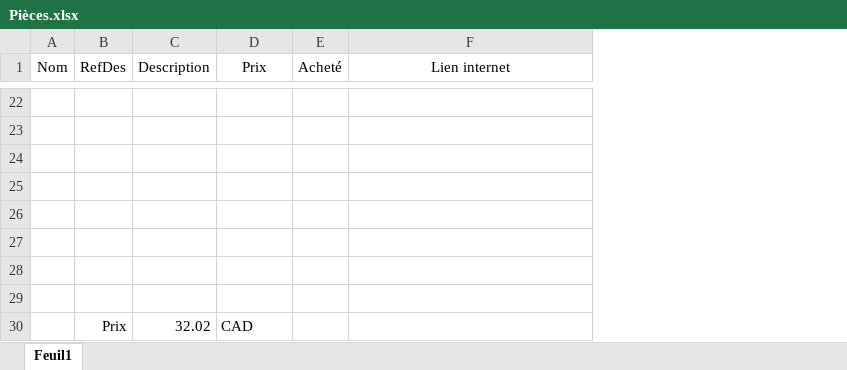
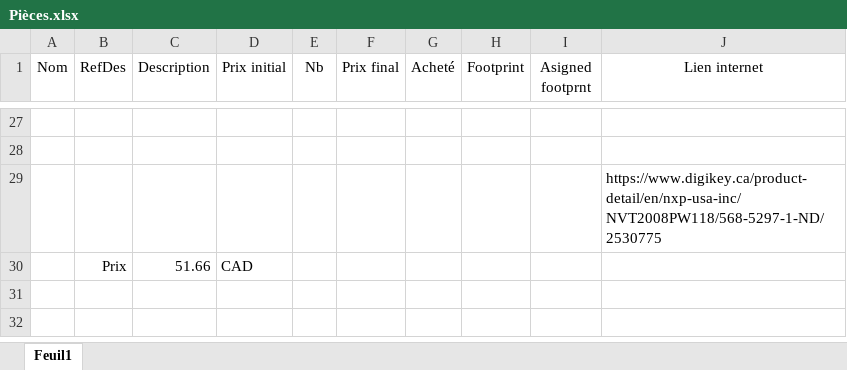
Before and after one commit to lolo2438/VHDL_GUITAR_PEDAL, an Excel workbook: Circuit/Pièces.xlsx, sheet Feuil1, drawn as a sheet; only a part is shown, gaps mark what is left out; values as stored, in another font and other column widths than the file's, no borders; removed rows and columns are numbered as before the commit, all else as after; the diff covers the shown part only; the diff names each change by its address in the sheet, - before the commit and + after, or states it on an @@ line.

```diff
--- a/Circuit/Pièces.xlsx (sheet Feuil1)
+++ b/Circuit/Pièces.xlsx (sheet Feuil1)
+column E (Nb), empty
+column F (Prix final), empty
+column H (Footprint), empty
+column I (Asigned footprnt), empty
-D1: Prix
+D1: Prix initial
-J29 (Lien internet): (empty)
+J29 (Lien internet): https://www.digikey.ca/product-detail/en/nxp-usa-inc/NVT2008PW118/568-5297-1-ND/2530775
-row 25: (empty)
-row 26: (empty)
-row 27: (empty)
-row 28: (empty)
-row 29: (empty)
-C30 (Description): 32.02
+C30 (Description): 51.66
```
Also changed, not shown: 5 added rows and 15 edited cells elsewhere in this sheet, 2 other files.
